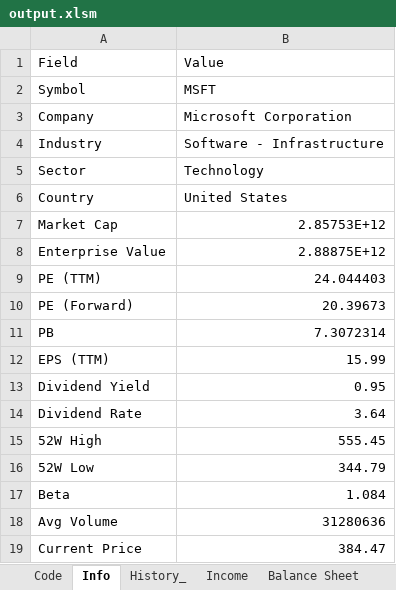
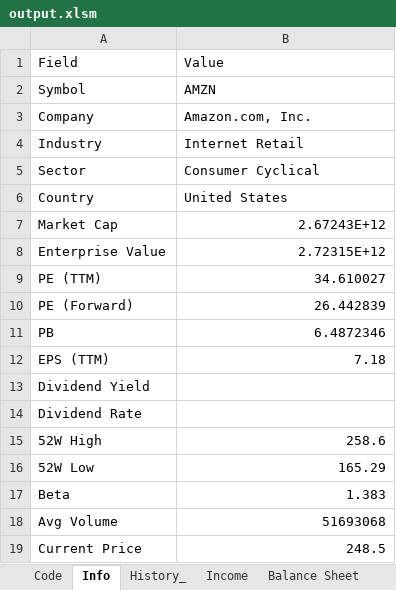
Before and after one commit to XTMay/Trading_Project, an Excel workbook: StockTool_Windows/output.xlsm, sheet Info, drawn as a sheet; values as stored, in another font and other column widths than the file's, no borders; the diff names each change by its address in the sheet, - before the commit and + after, or states it on an @@ line.

```diff
--- a/StockTool_Windows/output.xlsm (sheet Info)
+++ b/StockTool_Windows/output.xlsm (sheet Info)
-B2: MSFT
+B2: AMZN
-B3: Microsoft Corporation
+B3: Amazon.com, Inc.
-B4: Software - Infrastructure
+B4: Internet Retail
-B5: Technology
+B5: Consumer Cyclical
-B7: 2.85753E+12
+B7: 2.67243E+12
-B8: 2.88875E+12
+B8: 2.72315E+12
-B9: 24.044403
+B9: 34.610027
-B10: 20.39673
+B10: 26.442839
-B11: 7.3072314
+B11: 6.4872346
-B12: 15.99
+B12: 7.18
-B13: 0.95
+B13: (empty)
-B14: 3.64
+B14: (empty)
-B15: 555.45
+B15: 258.6
-B16: 344.79
+B16: 165.29
-B17: 1.084
+B17: 1.383
-B18: 31280636
+B18: 51693068
-B19: 384.47
+B19: 248.5
```
Also changed, not shown: sheet History_, sheet Balance Sheet, sheet Cash Flow, sheet Holders, sheet Dividends, sheet Code, 1 more sheet, 2 other files.
